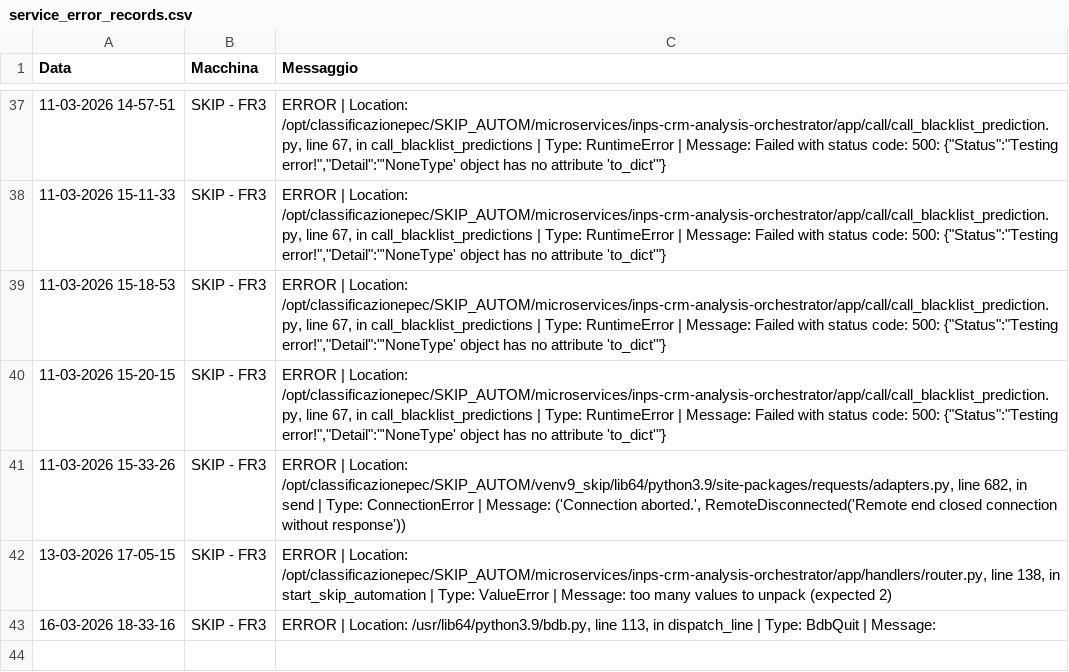
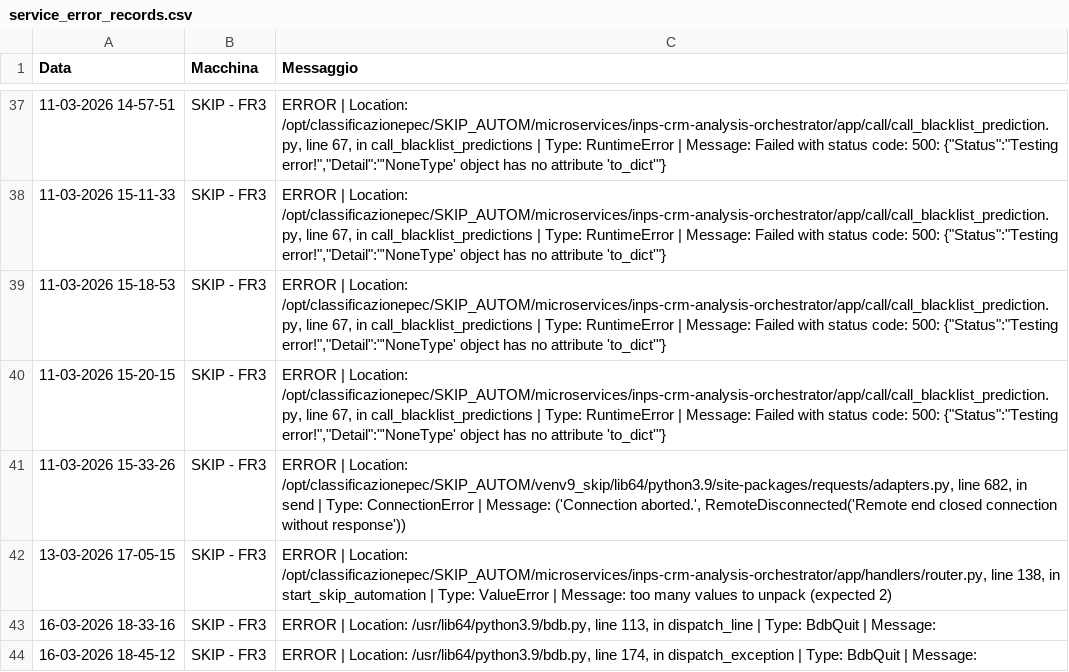
Before and after one commit to SkipAlarm/SkipAutomationAlarm, a CSV file: service_error_records.csv, drawn as a sheet; only a part is shown, gaps mark what is left out.

Commit message:
Server error logged from SKIP - FR3

```diff
--- a/service_error_records.csv
+++ b/service_error_records.csv
@@ -43 +43,2 @@ Data, Macchina, Messaggio
 16-03-2026 18-33-16,SKIP - FR3,"ERROR | Location: /usr/lib64/python3.9/bdb.py, line 113, in dispatch_line | Type: BdbQuit | Message: "
+16-03-2026 18-45-12,SKIP - FR3,"ERROR | Location: /usr/lib64/python3.9/bdb.py, line 174, in dispatch_exception | Type: BdbQuit | Message: "
```
